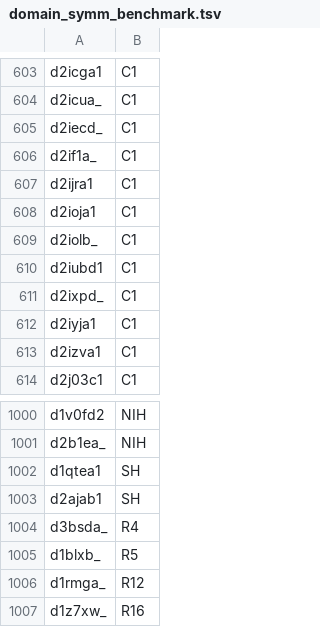
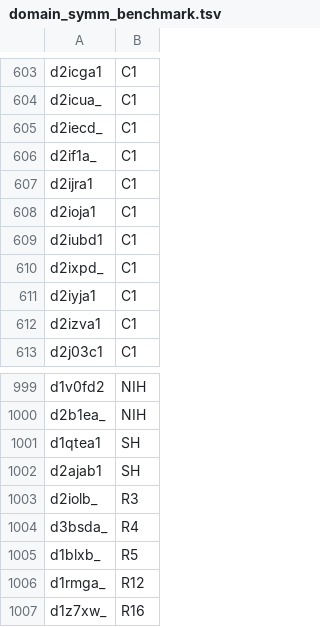
Before and after one commit to rcsb/symmetry-benchmark, a TSV file: domain_symm_benchmark.tsv, drawn as a sheet; only a part is shown, gaps mark what is left out.

Commit message:
Fix missclassified d2iolb_ #9

```diff
--- a/domain_symm_benchmark.tsv
+++ b/domain_symm_benchmark.tsv
@@ -608,3 +608,2 @@ d2ijra1	C1
 d2ioja1	C1
-d2iolb_	C1
 d2iubd1	C1
@@ -1003,2 +1002,3 @@ d1qtea1	SH
 d2ajab1	SH
+d2iolb_	R3
 d3bsda_	R4
```
